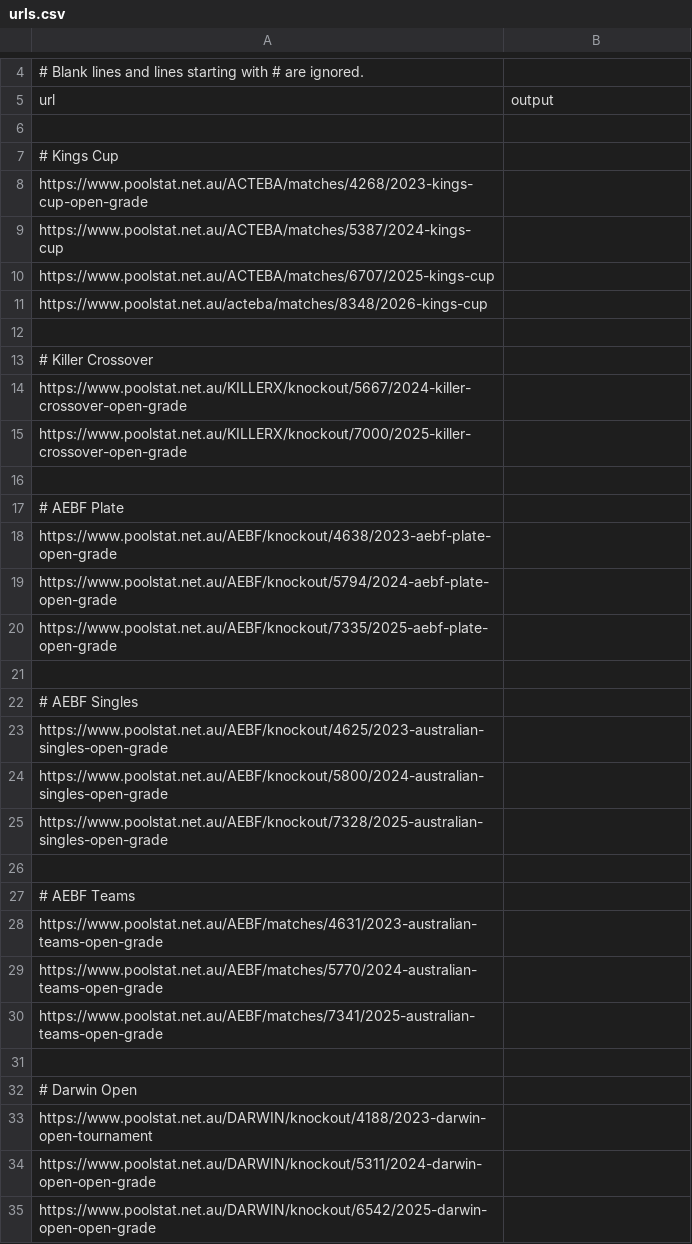
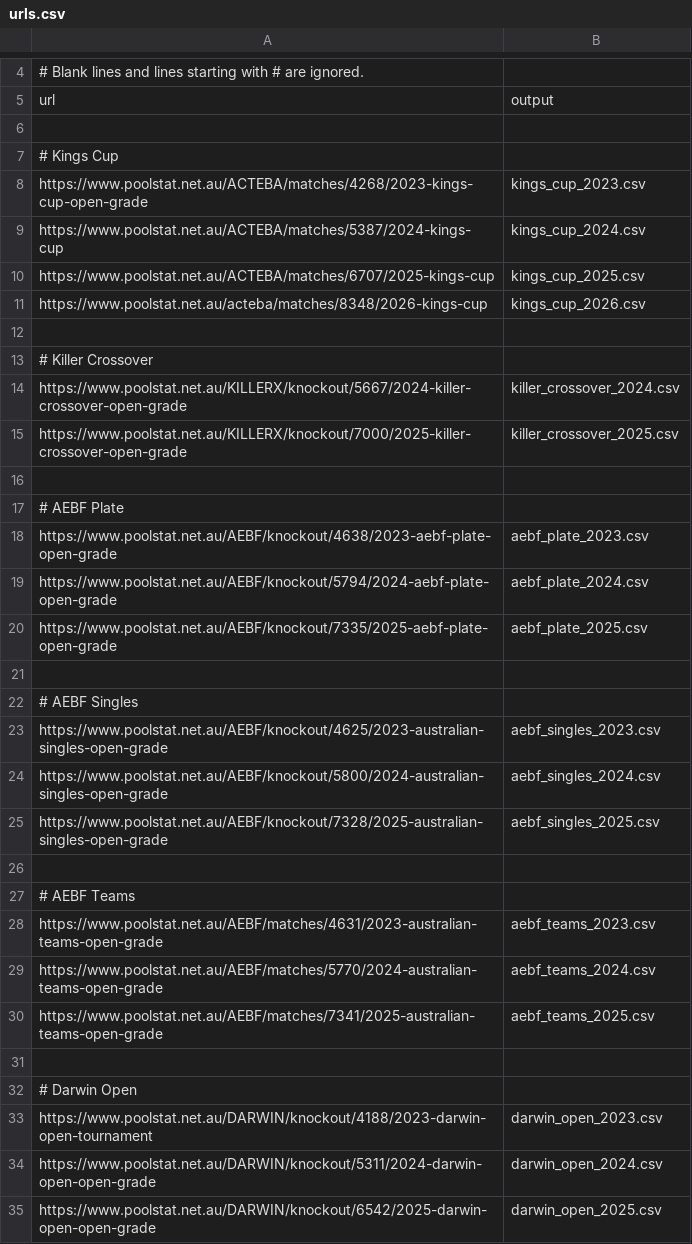
Before and after one commit to martinjandrews/rating-system, a CSV file: urls.csv, drawn as a sheet; only a part is shown, gaps mark what is left out; the diff covers the shown part only.

```diff
--- a/urls.csv
+++ b/urls.csv
@@ -7,29 +7,29 @@ url,output
 # Kings Cup
-https://www.poolstat.net.au/ACTEBA/matches/4268/2023-kings-cup-open-grade,
-https://www.poolstat.net.au/ACTEBA/matches/5387/2024-kings-cup,
-https://www.poolstat.net.au/ACTEBA/matches/6707/2025-kings-cup,
-https://www.poolstat.net.au/acteba/matches/8348/2026-kings-cup,
+https://www.poolstat.net.au/ACTEBA/matches/4268/2023-kings-cup-open-grade,kings_cup_2023.csv
+https://www.poolstat.net.au/ACTEBA/matches/5387/2024-kings-cup,kings_cup_2024.csv
+https://www.poolstat.net.au/ACTEBA/matches/6707/2025-kings-cup,kings_cup_2025.csv
+https://www.poolstat.net.au/acteba/matches/8348/2026-kings-cup,kings_cup_2026.csv
 
 # Killer Crossover
-https://www.poolstat.net.au/KILLERX/knockout/5667/2024-killer-crossover-open-grade,
-https://www.poolstat.net.au/KILLERX/knockout/7000/2025-killer-crossover-open-grade,
+https://www.poolstat.net.au/KILLERX/knockout/5667/2024-killer-crossover-open-grade,killer_crossover_2024.csv
+https://www.poolstat.net.au/KILLERX/knockout/7000/2025-killer-crossover-open-grade,killer_crossover_2025.csv
 
 # AEBF Plate
-https://www.poolstat.net.au/AEBF/knockout/4638/2023-aebf-plate-open-grade,
-https://www.poolstat.net.au/AEBF/knockout/5794/2024-aebf-plate-open-grade,
-https://www.poolstat.net.au/AEBF/knockout/7335/2025-aebf-plate-open-grade,
+https://www.poolstat.net.au/AEBF/knockout/4638/2023-aebf-plate-open-grade,aebf_plate_2023.csv
+https://www.poolstat.net.au/AEBF/knockout/5794/2024-aebf-plate-open-grade,aebf_plate_2024.csv
+https://www.poolstat.net.au/AEBF/knockout/7335/2025-aebf-plate-open-grade,aebf_plate_2025.csv
 
 # AEBF Singles
-https://www.poolstat.net.au/AEBF/knockout/4625/2023-australian-singles-open-grade,
-https://www.poolstat.net.au/AEBF/knockout/5800/2024-australian-singles-open-grade,
-https://www.poolstat.net.au/AEBF/knockout/7328/2025-australian-singles-open-grade,
+https://www.poolstat.net.au/AEBF/knockout/4625/2023-australian-singles-open-grade,aebf_singles_2023.csv
+https://www.poolstat.net.au/AEBF/knockout/5800/2024-australian-singles-open-grade,aebf_singles_2024.csv
+https://www.poolstat.net.au/AEBF/knockout/7328/2025-australian-singles-open-grade,aebf_singles_2025.csv
 
 # AEBF Teams
-https://www.poolstat.net.au/AEBF/matches/4631/2023-australian-teams-open-grade,
-https://www.poolstat.net.au/AEBF/matches/5770/2024-australian-teams-open-grade,
-https://www.poolstat.net.au/AEBF/matches/7341/2025-australian-teams-open-grade,
+https://www.poolstat.net.au/AEBF/matches/4631/2023-australian-teams-open-grade,aebf_teams_2023.csv
+https://www.poolstat.net.au/AEBF/matches/5770/2024-australian-teams-open-grade,aebf_teams_2024.csv
+https://www.poolstat.net.au/AEBF/matches/7341/2025-australian-teams-open-grade,aebf_teams_2025.csv
 
 # Darwin Open
-https://www.poolstat.net.au/DARWIN/knockout/4188/2023-darwin-open-tournament,
-https://www.poolstat.net.au/DARWIN/knockout/5311/2024-darwin-open-open-grade,
-https://www.poolstat.net.au/DARWIN/knockout/6542/2025-darwin-open-open-grade,
+https://www.poolstat.net.au/DARWIN/knockout/4188/2023-darwin-open-tournament,darwin_open_2023.csv
+https://www.poolstat.net.au/DARWIN/knockout/5311/2024-darwin-open-open-grade,darwin_open_2024.csv
+https://www.poolstat.net.au/DARWIN/knockout/6542/2025-darwin-open-open-grade,darwin_open_2025.csv
```
Also changed, not shown: 17 edited cells elsewhere in this file.
